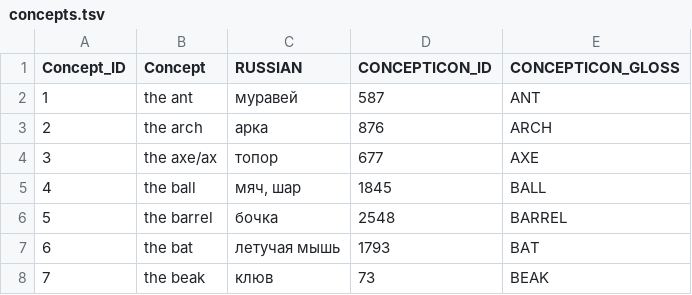
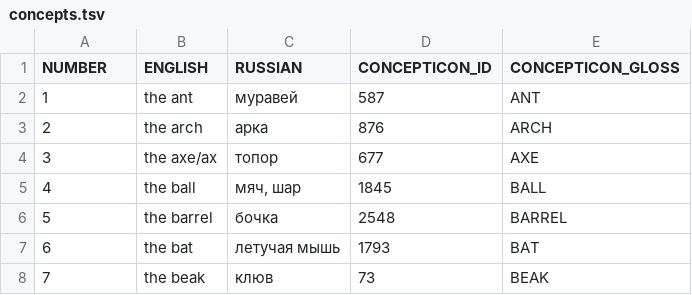
Before and after one commit to lexibank/chechuroborrowing, a TSV file: etc/concepts.tsv, drawn as a sheet; only a part is shown.

Commit message:
correct concepts and languages

```diff
--- a/etc/concepts.tsv
+++ b/etc/concepts.tsv
@@ -1,2 +1,2 @@
-Concept_ID	Concept	RUSSIAN	CONCEPTICON_ID	CONCEPTICON_GLOSS
+NUMBER	ENGLISH	RUSSIAN	CONCEPTICON_ID	CONCEPTICON_GLOSS
 1	the ant	муравей	587	ANT
```
Also changed, not shown: etc/languages.tsv.
